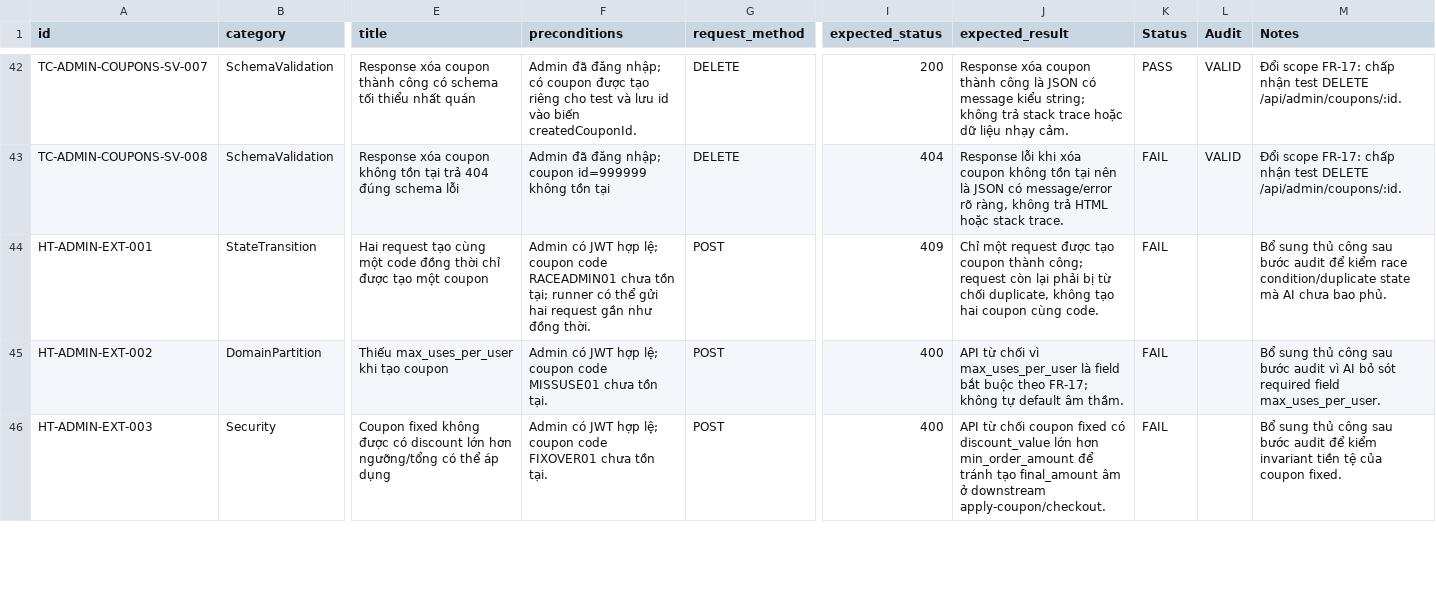
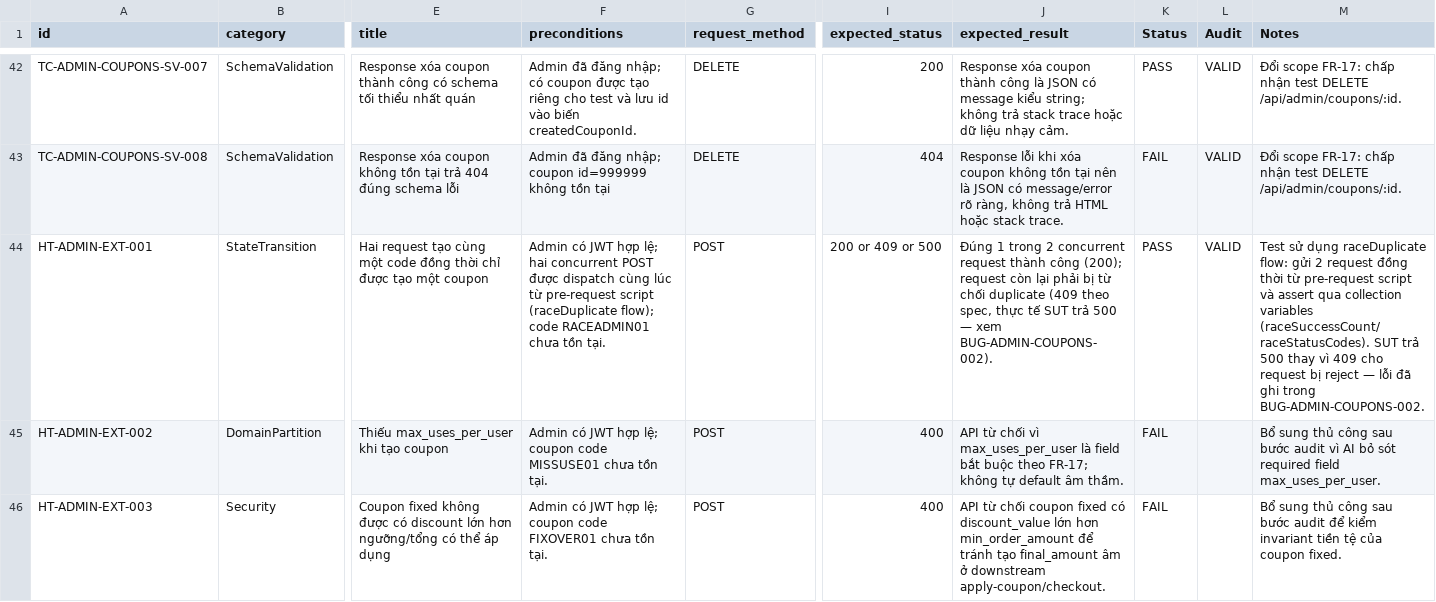
Before and after one commit to trngnneee/eshop-sut, a CSV file: API-testing/admin-coupons/test_cases_master.csv, drawn as a sheet; only a part is shown, gaps mark what is left out; the diff names each change by its address in the sheet, - before the commit and + after, or states it on an @@ line.

```diff
--- a/API-testing/admin-coupons/test_cases_master.csv
+++ b/API-testing/admin-coupons/test_cases_master.csv
-F44 (preconditions): …hợp lệ; coupon code RACEADMIN01 chưa tồn tại; runner có thể gửi hai request gần như đồng thời.
+F44 (preconditions): …hợp lệ; hai concurrent POST được dispatch cùng lúc từ pre-request script (raceDuplicate flow); code RACEADMIN01 chưa tồn tại.
-I44 (expected_status): 409
+I44 (expected_status): 200 or 409 or 500
-J44 (expected_result): Chỉ một request được tạo coupon thành công; request còn lại phải bị từ chối duplicate, không tạo hai coupon cùng code.
+J44 (expected_result): Đúng 1 trong 2 concurrent request thành công (200); request còn lại phải bị từ chối duplicate (409 theo spec, thực tế SUT trả 500 — xem BUG-ADMIN-COUPONS-002).
-K44 (Status): FAIL
+K44 (Status): PASS
-L44 (Audit): (empty)
+L44 (Audit): VALID
-M44 (Notes): Bổ sung thủ công sau bước audit để kiểm race condition/duplicate state mà AI chưa bao phủ.
+M44 (Notes): Test sử dụng raceDuplicate flow: gửi 2 request đồng thời từ pre-request script và assert qua collection variables (raceSuccessCount/raceStatusCodes). SUT trả 500 thay vì 409 cho request bị reject — lỗi đã ghi trong BUG-ADMIN-COUPONS-002.
```
Also changed, not shown: 13 other files.
